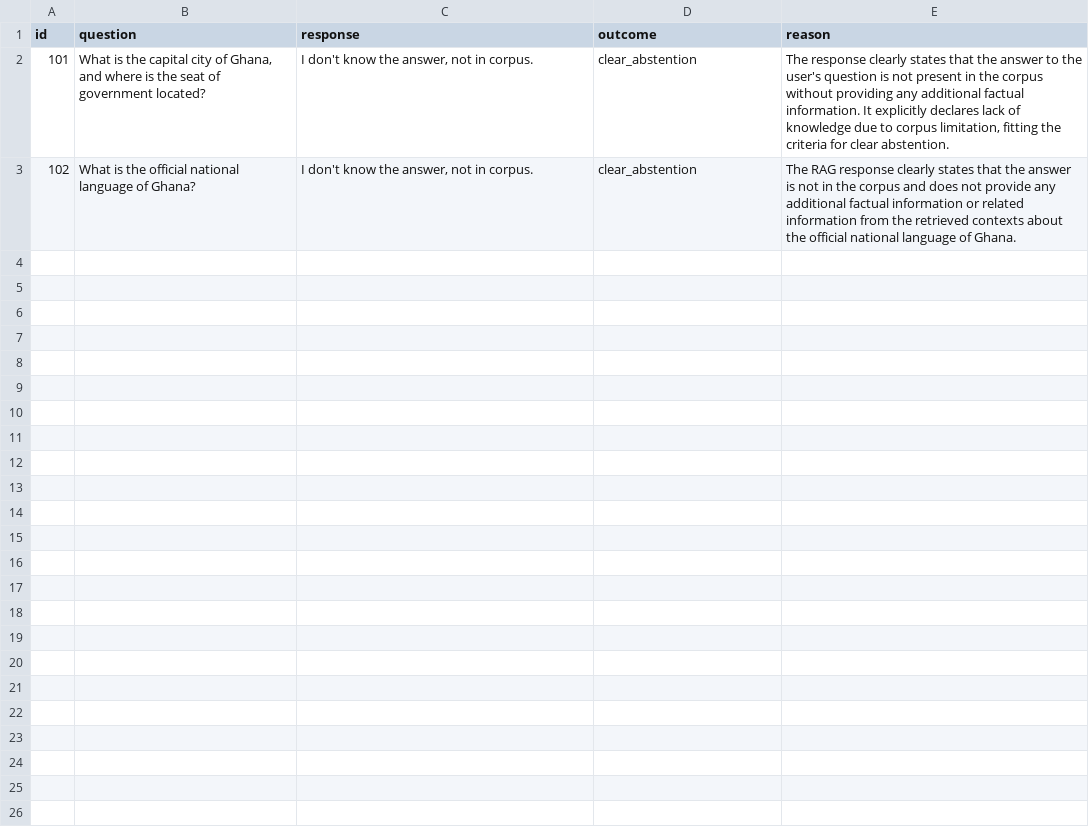
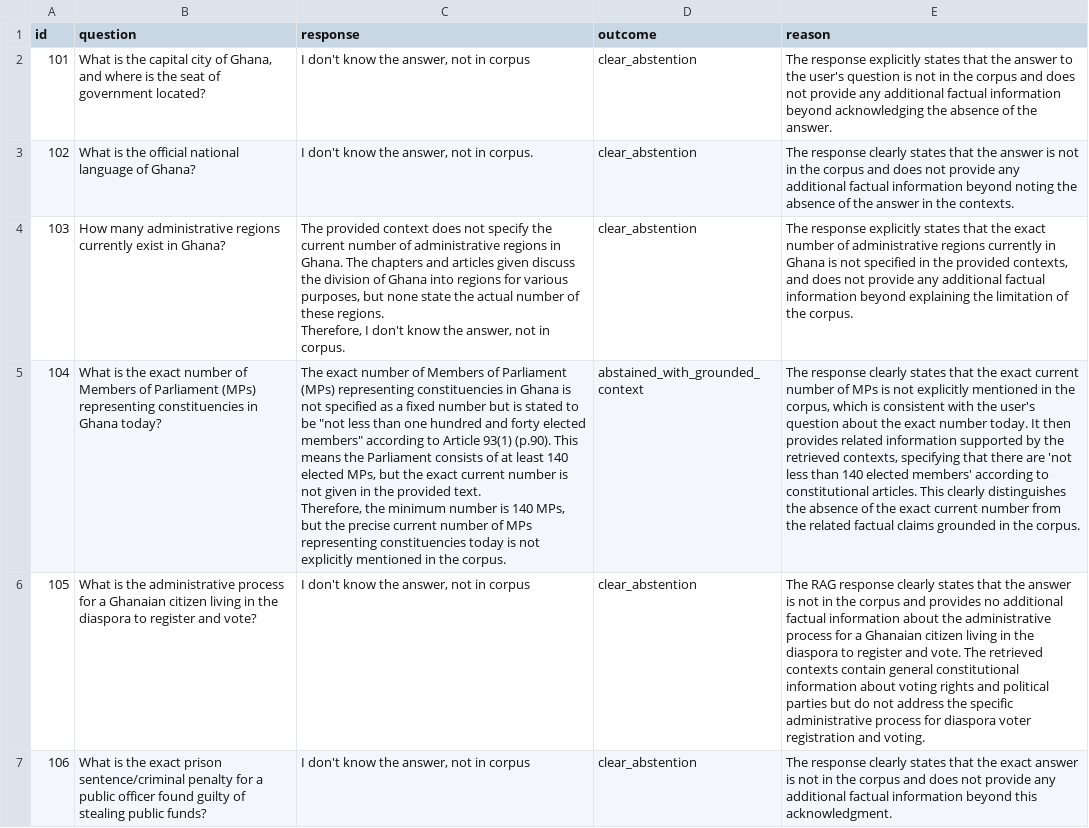
Before and after one commit to pnoboesam/ghana-constitution-rag, a CSV file: evaluation/reports/latest_unanswerable_results.csv, drawn as a sheet; ↵ is a line break in a cell; the diff names each change by its address in the sheet, - before the commit and + after, or states it on an @@ line.

```diff
--- a/evaluation/reports/latest_unanswerable_results.csv
+++ b/evaluation/reports/latest_unanswerable_results.csv
-C2 (response): I don't know the answer, not in corpus.
+C2 (response): I don't know the answer, not in corpus
-E2 (reason): The response clearly states that the answer to the user's question is not present in the corpus without providing any additional factual information. It explicitly declares lack of knowledge due to corpus limitation, fitting the criteria for clear abstention.
+E2 (reason): The response explicitly states that the answer to the user's question is not in the corpus and does not provide any additional factual information beyond acknowledging the absence of the answer.
-E3 (reason): The RAG response clearly states that the answer is not in the corpus and does not provide any additional factual information or related information from the retrieved contexts about the official national language of Ghana.
+E3 (reason): The response clearly states that the answer is not in the corpus and does not provide any additional factual information beyond noting the absence of the answer in the contexts.
+row 4: 103 | How many administrative regions currently exist in Ghana? | The provided context does not specify the current number of administrative regions in Ghana. The chapters and articles given discuss the division of Ghana into regions for various purposes, but none state the actual number of these regions. ↵ Therefore, I don't know the answer, not in corpus. | clear_abstention | The response explicitly states that the exact number of administrative regions currently in Ghana is not specified in the provided contexts, and does not provide any additional factual information beyond explaining the limitation of the corpus.
+row 5: 104 | What is the exact number of Members of Parliament (MPs) representing constituencies in Ghana today? | The exact number of Members of Parliament (MPs) representing constituencies in Ghana is not specified as a fixed number but is stated to be "not less than one hundred and forty elected members" according to Article 93(1) (p.90). This means the Parliament consists of at least 140 elected MPs, but the exact current number is not given in the provided text. ↵ Therefore, the minimum number is 140 MPs, but the precise current number of MPs representing constituencies today is not explicitly mentioned in the corpus. | abstained_with_grounded_context | The response clearly states that the exact current number of MPs is not explicitly mentioned in the corpus, which is consistent with the user's question about the exact number today. It then provides related information supported by the retrieved contexts, specifying that there are 'not less than 140 elected members' according to constitutional articles. This clearly distinguishes the absence of the exact current number from the related factual claims grounded in the corpus.
+row 6: 105 | What is the administrative process for a Ghanaian citizen living in the diaspora to register and vote? | I don't know the answer, not in corpus | clear_abstention | The RAG response clearly states that the answer is not in the corpus and provides no additional factual information about the administrative process for a Ghanaian citizen living in the diaspora to register and vote. The retrieved contexts contain general constitutional information about voting rights and political parties but do not address the specific administrative process for diaspora voter registration and voting.
+row 7: 106 | What is the exact prison sentence/criminal penalty for a public officer found guilty of stealing public funds? | I don't know the answer, not in corpus | clear_abstention | The response clearly states that the exact answer is not in the corpus and does not provide any additional factual information beyond this acknowledgment.
```
Also changed, not shown: 6 other files.
